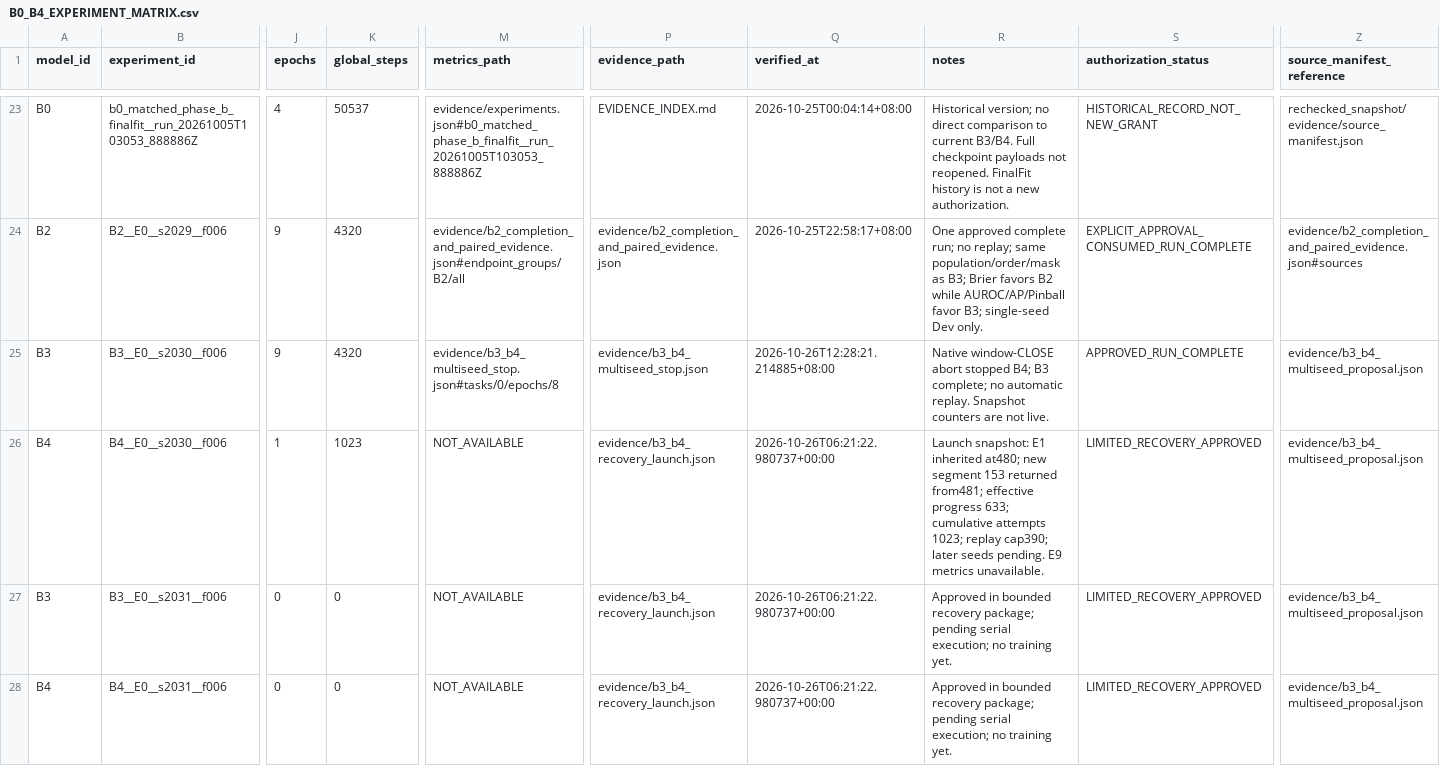
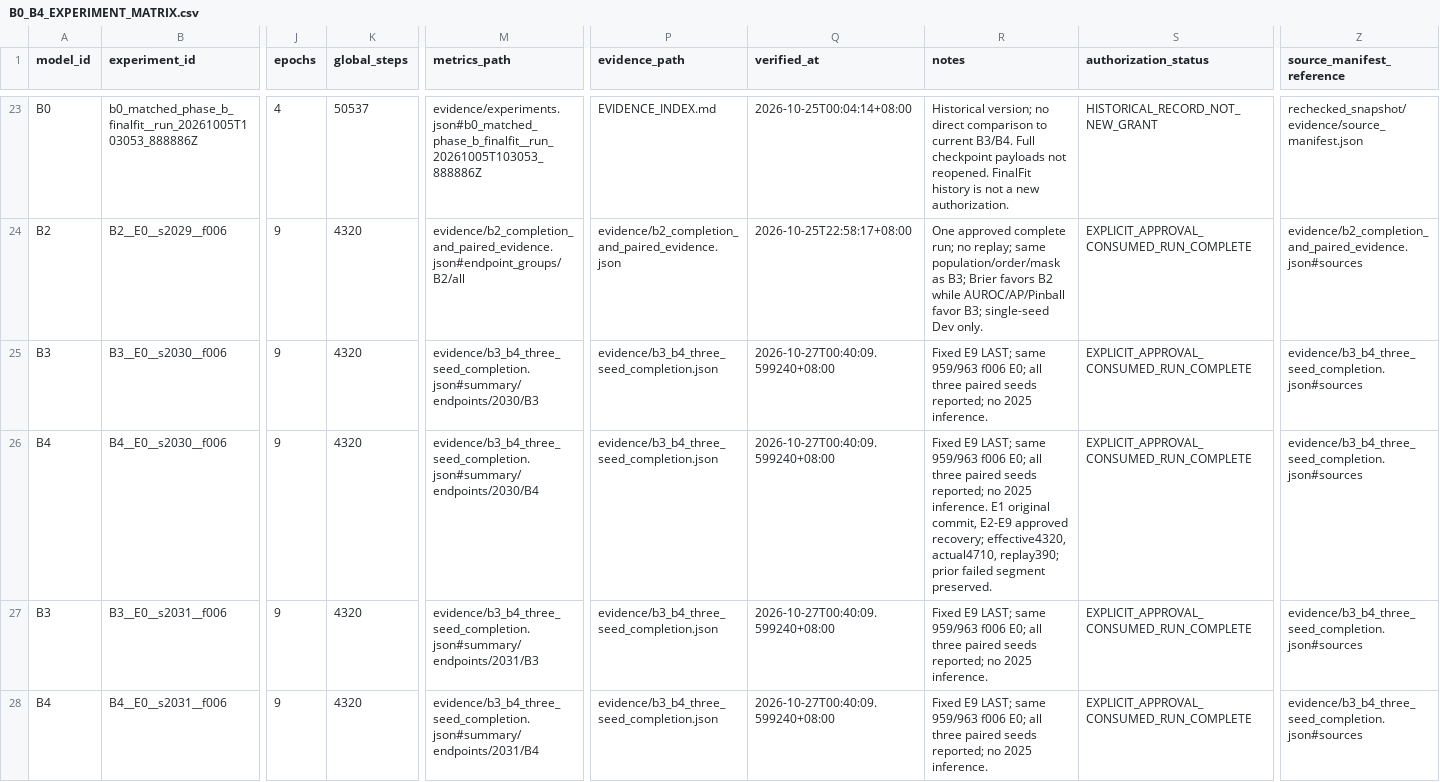
Before and after one commit to flyeagle-cex/YunTAPR-Net, a CSV file: docs/research_readiness/20261025/B0_B4_EXPERIMENT_MATRIX.csv, drawn as a sheet; only a part is shown, gaps mark what is left out; the diff covers the shown part only; the diff names each change by its address in the sheet, - before the commit and + after, or states it on an @@ line.

Commit message:
Close three-seed B3 B4 replication with verified recovery budgets and tail counterexamples

```diff
--- a/docs/research_readiness/20261025/B0_B4_EXPERIMENT_MATRIX.csv
+++ b/docs/research_readiness/20261025/B0_B4_EXPERIMENT_MATRIX.csv
-M25 (metrics_path): evidence/b3_b4_multiseed_stop.json#tasks/0/epochs/8
+M25 (metrics_path): evidence/b3_b4_three_seed_completion.json#summary/endpoints/2030/B3
-P25 (evidence_path): evidence/b3_b4_multiseed_stop.json
+P25 (evidence_path): evidence/b3_b4_three_seed_completion.json
-Q25 (verified_at): 2026-10-26T12:28:21.214885+08:00
+Q25 (verified_at): 2026-10-27T00:40:09.599240+08:00
-R25 (notes): Native window-CLOSE abort stopped B4; B3 complete; no automatic replay. Snapshot counters are not live.
+R25 (notes): Fixed E9 LAST; same 959/963 f006 E0; all three paired seeds reported; no 2025 inference.
-S25 (authorization_status): APPROVED_RUN_COMPLETE
+S25 (authorization_status): EXPLICIT_APPROVAL_CONSUMED_RUN_COMPLETE
-Z25:Z28 (source_manifest_reference): evidence/b3_b4_multiseed_proposal.json
+Z25:Z28 (source_manifest_reference): evidence/b3_b4_three_seed_completion.json#sources
-J26 (epochs): 1
+J26 (epochs): 9
-K26 (global_steps): 1023
+K26 (global_steps): 4320
-M26 (metrics_path): NOT_AVAILABLE
+M26 (metrics_path): evidence/b3_b4_three_seed_completion.json#summary/endpoints/2030/B4
-P26:P28 (evidence_path): evidence/b3_b4_recovery_launch.json
+P26:P28 (evidence_path): evidence/b3_b4_three_seed_completion.json
-Q26:Q28 (verified_at): 2026-10-26T06:21:22.980737+00:00
+Q26:Q28 (verified_at): 2026-10-27T00:40:09.599240+08:00
-R26 (notes): Launch snapshot: E1 inherited at480; new segment 153 returned from481; effective progress 633; cumulative attempts 1023; replay cap390; later seeds pending. E9 metrics unavailable.
+R26 (notes): Fixed E9 LAST; same 959/963 f006 E0; all three paired seeds reported; no 2025 inference. E1 original commit, E2-E9 approved recovery; effective4320, actual4710, replay390; prior failed segment preserved.
-S26:S28 (authorization_status): LIMITED_RECOVERY_APPROVED
+S26:S28 (authorization_status): EXPLICIT_APPROVAL_CONSUMED_RUN_COMPLETE
-J27:J28 (epochs): 0
+J27:J28 (epochs): 9
-K27:K28 (global_steps): 0
+K27:K28 (global_steps): 4320
-M27 (metrics_path): NOT_AVAILABLE
+M27 (metrics_path): evidence/b3_b4_three_seed_completion.json#summary/endpoints/2031/B3
-R27:R28 (notes): Approved in bounded recovery package; pending serial execution; no training yet.
+R27:R28 (notes): Fixed E9 LAST; same 959/963 f006 E0; all three paired seeds reported; no 2025 inference.
-M28 (metrics_path): NOT_AVAILABLE
+M28 (metrics_path): evidence/b3_b4_three_seed_completion.json#summary/endpoints/2031/B4
```
Also changed, not shown: 8 edited cells elsewhere in this file, 10 other files.
